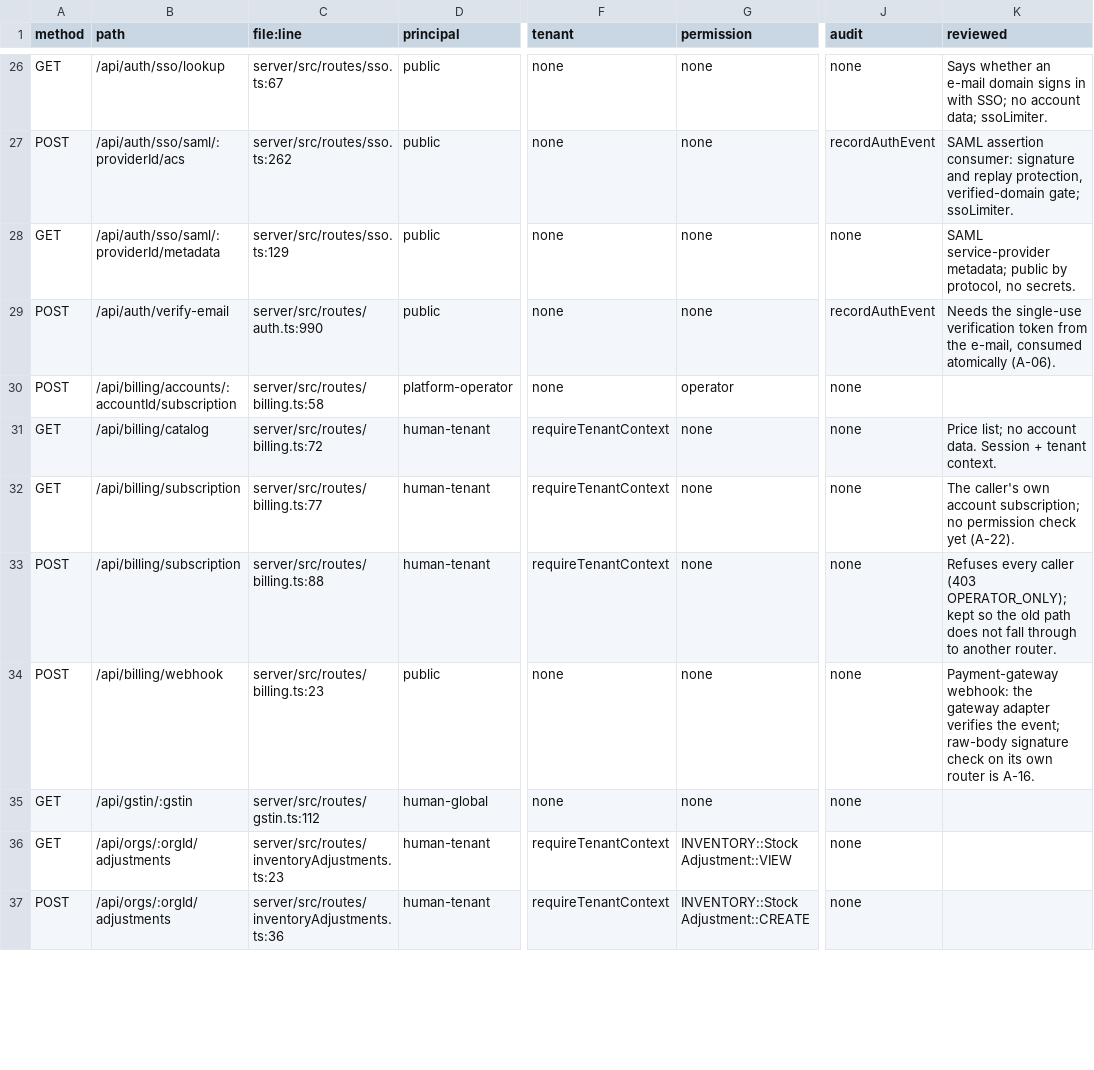
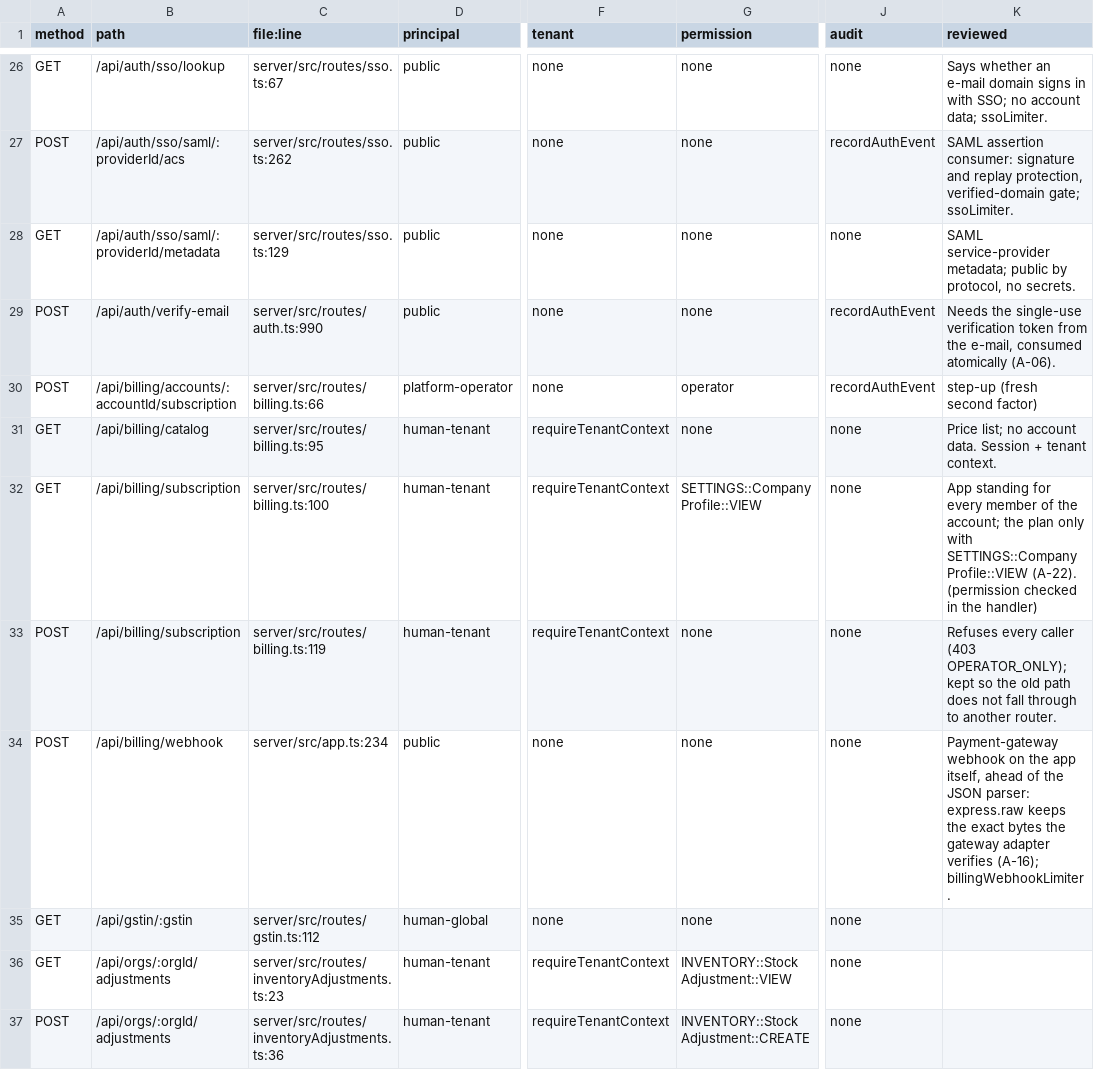
Before and after one commit to Clor-applications/clor-platform, a CSV file: tenant-platform-upgrade-2026-10-23/evidence/route-inventory.csv, drawn as a sheet; only a part is shown, gaps mark what is left out; the diff covers the shown part only; the diff names each change by its address in the sheet, - before the commit and + after, or states it on an @@ line.

```diff
--- a/tenant-platform-upgrade-2026-10-23/evidence/route-inventory.csv
+++ b/tenant-platform-upgrade-2026-10-23/evidence/route-inventory.csv
-C30 (file:line): server/src/routes/billing.ts:58
+C30 (file:line): server/src/routes/billing.ts:66
-J30 (audit): none
+J30 (audit): recordAuthEvent
-K30 (reviewed): (empty)
+K30 (reviewed): step-up (fresh second factor)
-C31 (file:line): server/src/routes/billing.ts:72
+C31 (file:line): server/src/routes/billing.ts:95
-C32 (file:line): server/src/routes/billing.ts:77
+C32 (file:line): server/src/routes/billing.ts:100
-G32 (permission): none
+G32 (permission): SETTINGS::Company Profile::VIEW
-K32 (reviewed): The caller's own account subscription; no permission check yet (A-22).
+K32 (reviewed): App standing for every member of the account; the plan only with SETTINGS::Company Profile::VIEW (A-22). (permission checked in the handler)
-C33 (file:line): server/src/routes/billing.ts:88
+C33 (file:line): server/src/routes/billing.ts:119
-C34 (file:line): server/src/routes/billing.ts:23
+C34 (file:line): server/src/app.ts:234
-K34 (reviewed): Payment-gateway webhook: the gateway adapter verifies the event; raw-body signature check on its own router is A-16.
+K34 (reviewed): Payment-gateway webhook on the app itself, ahead of the JSON parser: express.raw keeps the exact bytes the gateway adapter verifies (A-16); billingWebhookLimiter.
```
Also changed, not shown: 2 added rows and 66 edited cells elsewhere in this file, 8 other files.
